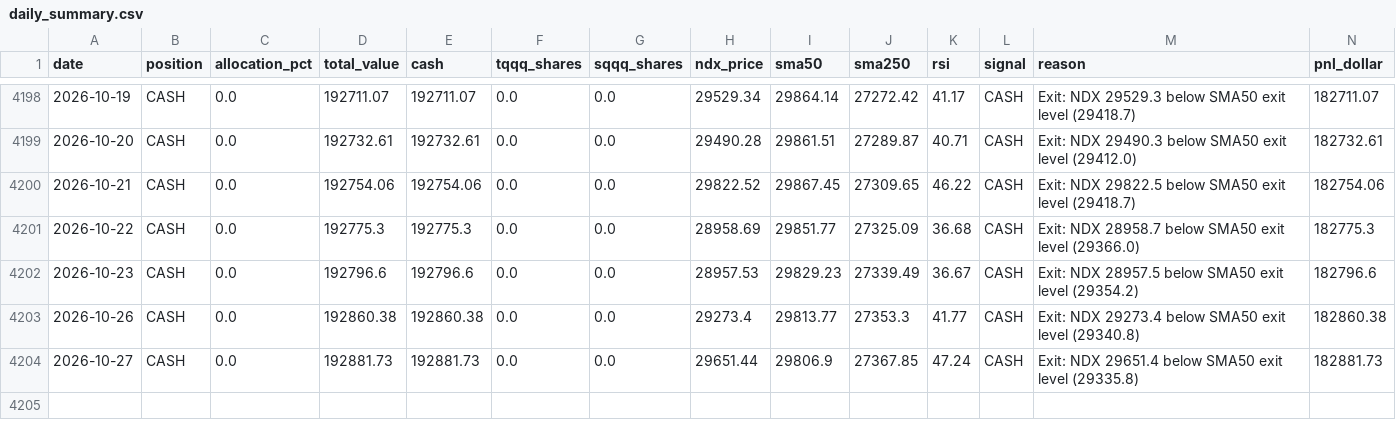
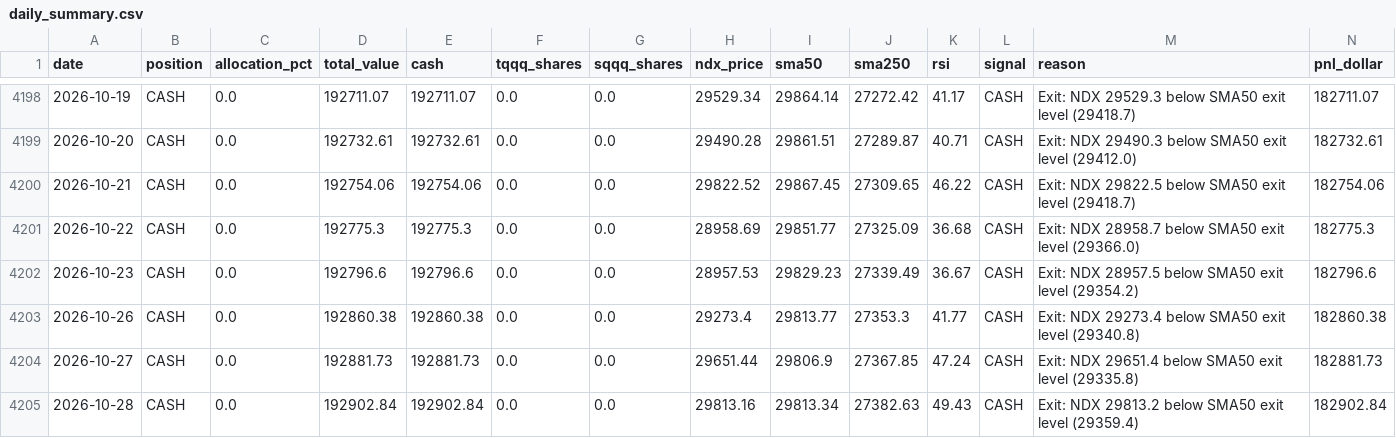
Before and after one commit to MooMooDaBlue/ndx-strategy, a CSV file: daily_summary.csv, drawn as a sheet; only a part is shown, gaps mark what is left out; rows hold the shown columns only; the diff names each change by its address in the sheet, - before the commit and + after, or states it on an @@ line.

```diff
--- a/daily_summary.csv
+++ b/daily_summary.csv
+row 4205: 2026-10-28 | CASH | 0.0 | 192902.84 | 192902.84 | 0.0 | 0.0 | 29813.16 | 29813.34 | 27382.63 | 49.43 | CASH | Exit: NDX 29813.2 below SMA50 exit level (29359.4) | 182902.84
```
Also changed, not shown: daily_summary_agile.csv, 6 other files.
